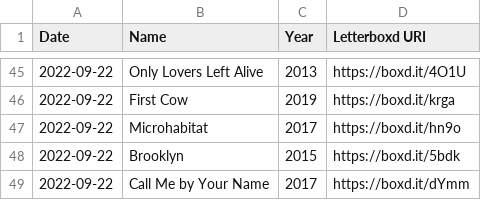
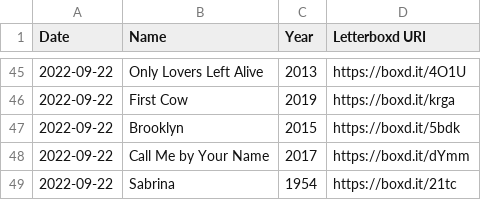
Before and after one commit to katswnt/letterbddy, a CSV file: letterboxd-wrappd/public/kat_watchlist.csv, drawn as a sheet; only a part is shown, gaps mark what is left out; the shorter side is filled out with more unchanged rows.

```diff
--- a/letterboxd-wrappd/public/kat_watchlist.csv
+++ b/letterboxd-wrappd/public/kat_watchlist.csv
@@ -46,3 +46,2 @@ Date,Name,Year,Letterboxd URI
 2022-09-22,First Cow,2019,https://boxd.it/krga
-2022-09-22,Microhabitat,2017,https://boxd.it/hn9o
 2022-09-22,Brooklyn,2015,https://boxd.it/5bdk
```
Also changed, not shown: letterboxd-wrappd/public/kat_diary.csv.
